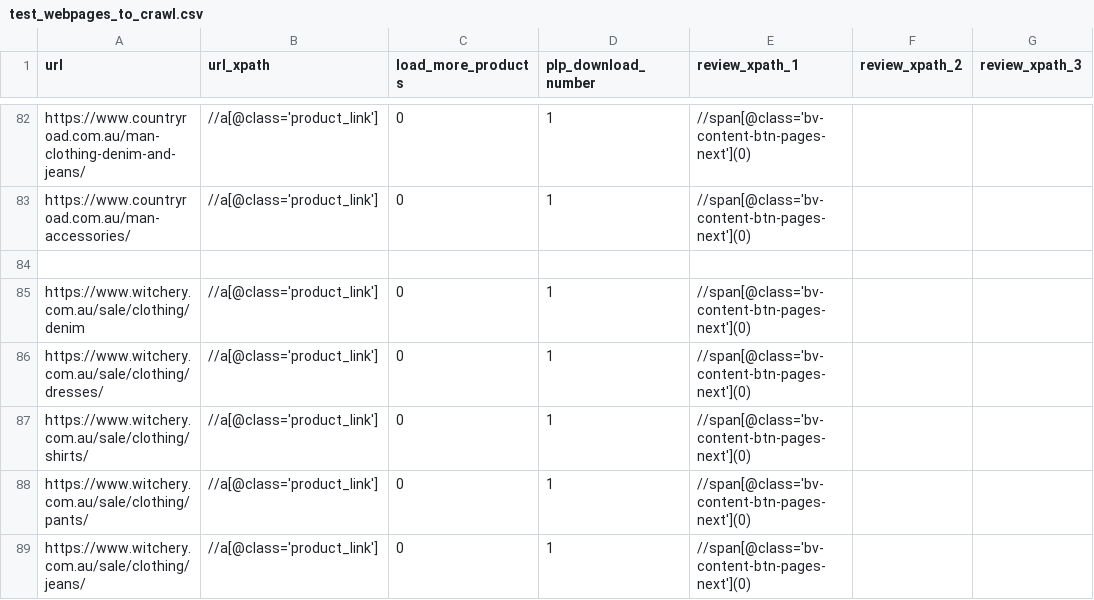
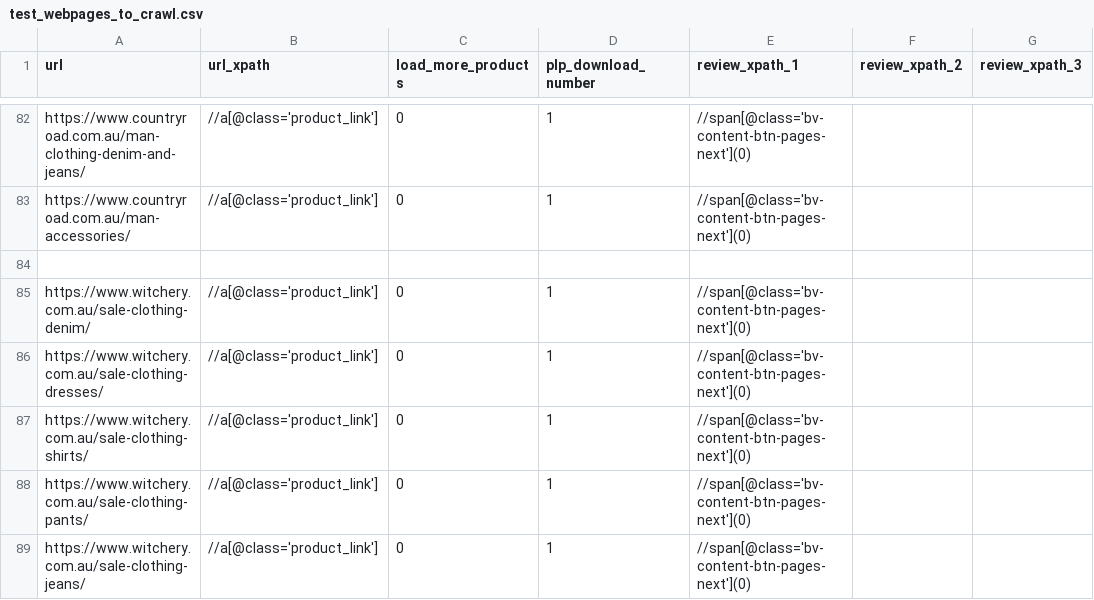
Before and after one commit to rakend/Web-Crawler, a CSV file: CSVs/test_webpages_to_crawl.csv, drawn as a sheet; only a part is shown, gaps mark what is left out; the diff covers the shown part only.

```diff
--- a/CSVs/test_webpages_to_crawl.csv
+++ b/CSVs/test_webpages_to_crawl.csv
@@ -84,6 +84,6 @@ https://www.countryroad.com.au/man-accessories/,//a[@class='product_link'],0,1,/
 ,,,,,,
-https://www.witchery.com.au/sale/clothing/denim,//a[@class='product_link'],0,1,//span[@class='bv-content-btn-pages-next'](0),,
-https://www.witchery.com.au/sale/clothing/dresses/,//a[@class='product_link'],0,1,//span[@class='bv-content-btn-pages-next'](0),,
-https://www.witchery.com.au/sale/clothing/shirts/,//a[@class='product_link'],0,1,//span[@class='bv-content-btn-pages-next'](0),,
-https://www.witchery.com.au/sale/clothing/pants/,//a[@class='product_link'],0,1,//span[@class='bv-content-btn-pages-next'](0),,
-https://www.witchery.com.au/sale/clothing/jeans/,//a[@class='product_link'],0,1,//span[@class='bv-content-btn-pages-next'](0),,
+https://www.witchery.com.au/sale-clothing-denim/,//a[@class='product_link'],0,1,//span[@class='bv-content-btn-pages-next'](0),,
+https://www.witchery.com.au/sale-clothing-dresses/,//a[@class='product_link'],0,1,//span[@class='bv-content-btn-pages-next'](0),,
+https://www.witchery.com.au/sale-clothing-shirts/,//a[@class='product_link'],0,1,//span[@class='bv-content-btn-pages-next'](0),,
+https://www.witchery.com.au/sale-clothing-pants/,//a[@class='product_link'],0,1,//span[@class='bv-content-btn-pages-next'](0),,
+https://www.witchery.com.au/sale-clothing-jeans/,//a[@class='product_link'],0,1,//span[@class='bv-content-btn-pages-next'](0),,
```
Also changed, not shown: 5 added rows, 6 removed rows and 8 edited cells elsewhere in this file, CSVs/webpages_to_crawl.csv, 5 other files.
